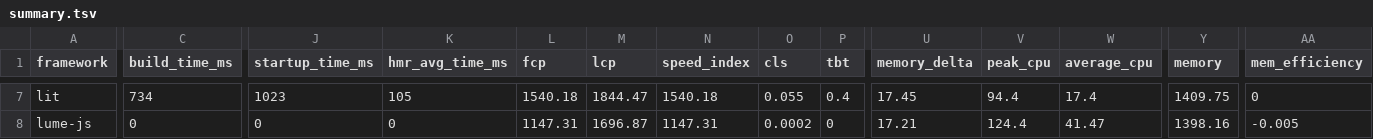
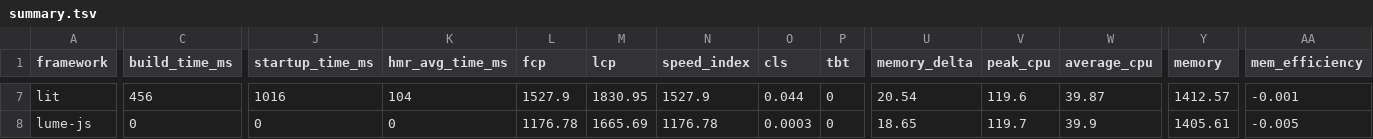
Before and after one commit to sathvikc/framework-benchmarks, a TSV file: summary/summary.tsv, drawn as a sheet; only a part is shown, gaps mark what is left out; the diff covers the shown part only; the diff names each change by its address in the sheet, - before the commit and + after, or states it on an @@ line.

```diff
--- a/summary/summary.tsv
+++ b/summary/summary.tsv
-C7 (build_time_ms): 734
+C7 (build_time_ms): 456
-J7 (startup_time_ms): 1023
+J7 (startup_time_ms): 1016
-K7 (hmr_avg_time_ms): 105
+K7 (hmr_avg_time_ms): 104
-L7 (fcp): 1540.18
+L7 (fcp): 1527.9
-M7 (lcp): 1844.47
+M7 (lcp): 1830.95
-N7 (speed_index): 1540.18
+N7 (speed_index): 1527.9
-O7 (cls): 0.055
+O7 (cls): 0.044
-P7 (tbt): 0.4
+P7 (tbt): 0
-U7 (memory_delta): 17.45
+U7 (memory_delta): 20.54
-V7 (peak_cpu): 94.4
+V7 (peak_cpu): 119.6
-W7 (average_cpu): 17.4
+W7 (average_cpu): 39.87
-Y7 (memory): 1409.75
+Y7 (memory): 1412.57
-AA7 (mem_efficiency): 0
+AA7 (mem_efficiency): -0.001
-L8 (fcp): 1147.31
+L8 (fcp): 1176.78
-M8 (lcp): 1696.87
+M8 (lcp): 1665.69
-N8 (speed_index): 1147.31
+N8 (speed_index): 1176.78
-O8 (cls): 0.0002
+O8 (cls): 0.0003
-U8 (memory_delta): 17.21
+U8 (memory_delta): 18.65
-V8 (peak_cpu): 124.4
+V8 (peak_cpu): 119.7
-W8 (average_cpu): 41.47
+W8 (average_cpu): 39.9
-Y8 (memory): 1398.16
+Y8 (memory): 1405.61
```
Also changed, not shown: 167 edited cells elsewhere in this file, 25 other files.
